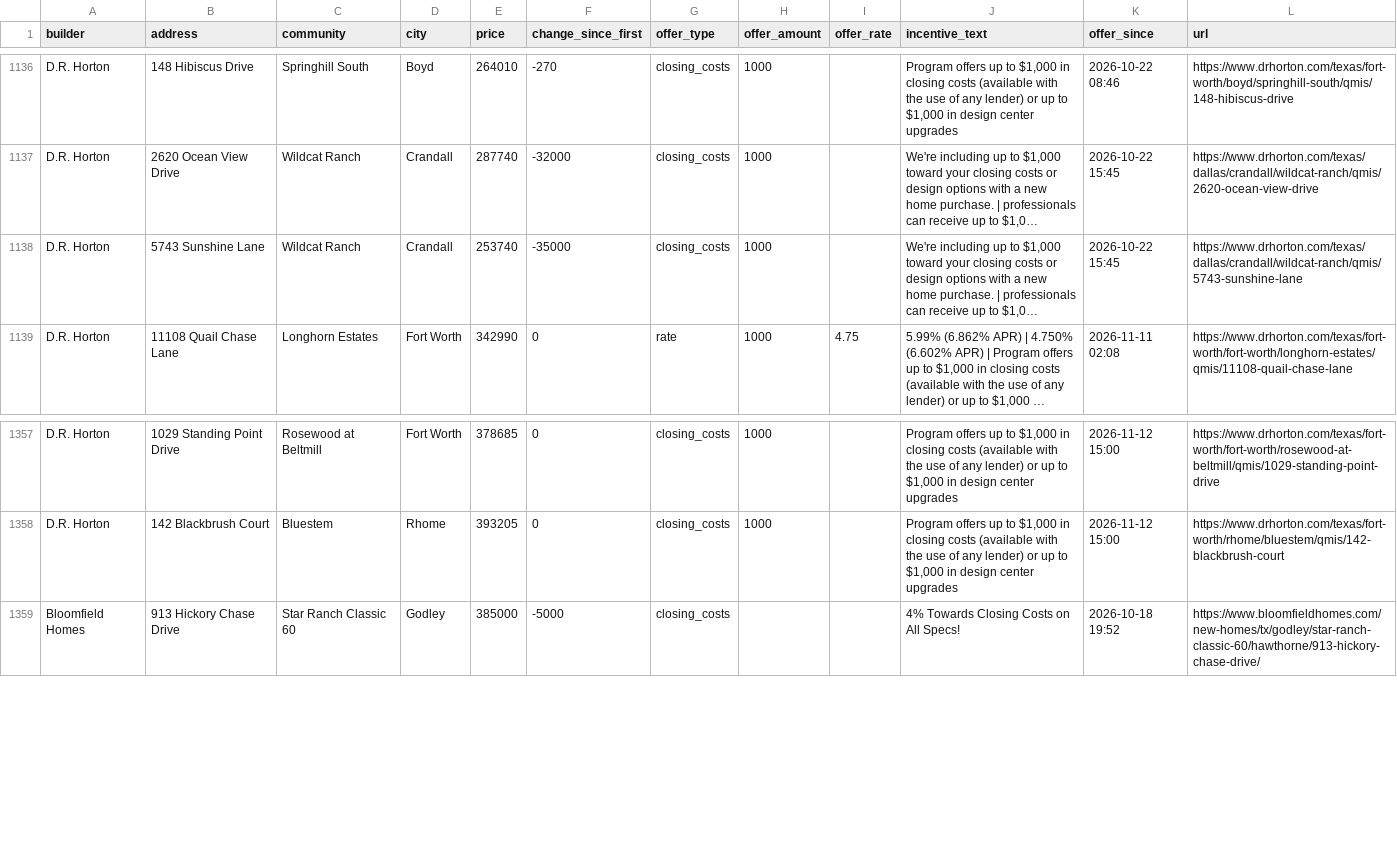
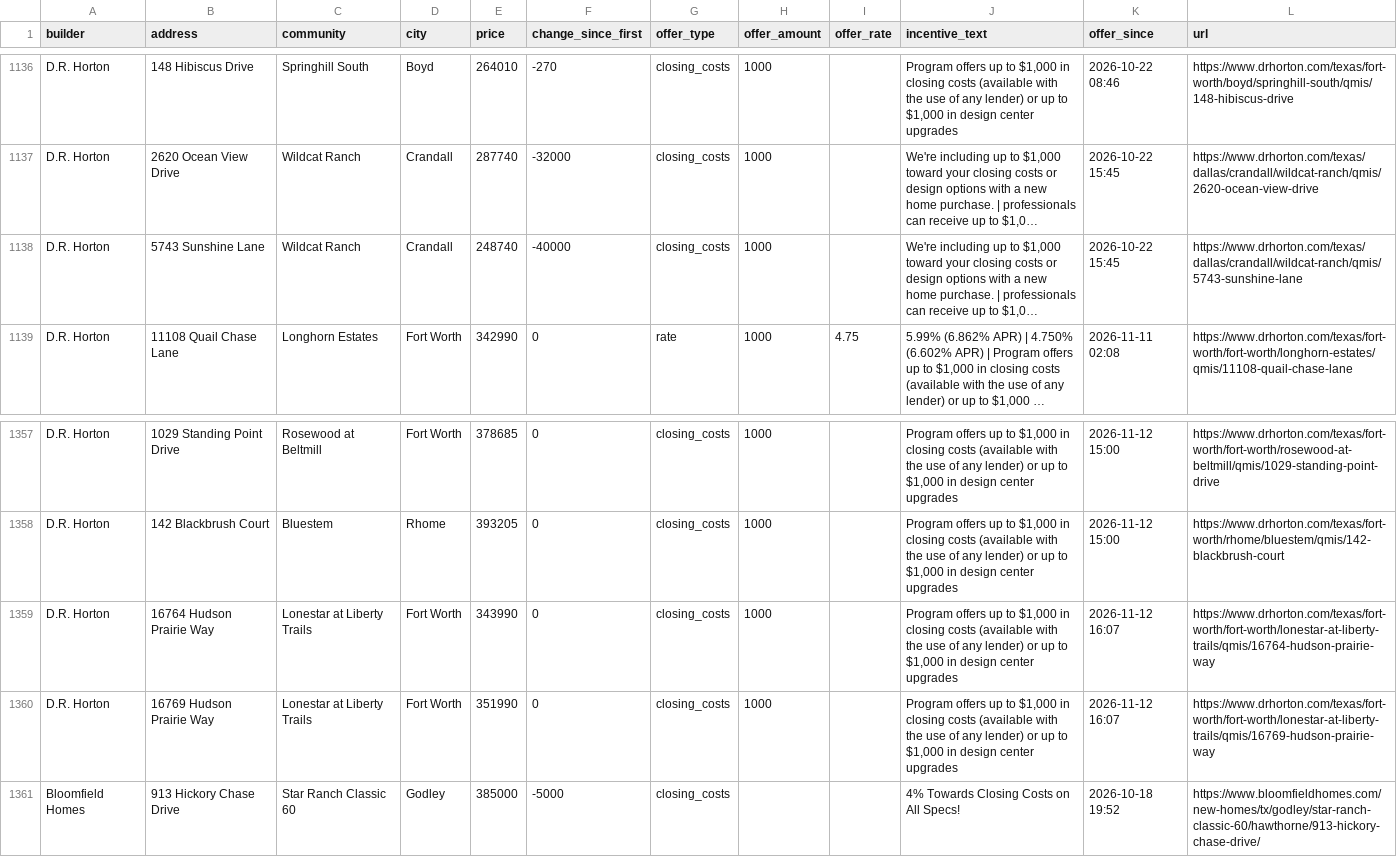
Before and after one commit to Crutledge13/dfw-builder-tracker, a CSV file: docs/data/home_offers.csv, drawn as a sheet; only a part is shown, gaps mark what is left out; long unchanged cells end in …; the diff names each change by its address in the sheet, - before the commit and + after, or states it on an @@ line.

```diff
--- a/docs/data/home_offers.csv
+++ b/docs/data/home_offers.csv
-E1138 (price): 253740
+E1138 (price): 248740
-F1138 (change_since_first): -35000
+F1138 (change_since_first): -40000
+row 1359: D.R. Horton | 16764 Hudson Prairie Way | Lonestar at Liberty Trails | Fort Worth | 343990 | 0 | closing_costs | 1000 |  | Program offers up to $1,000 in closing costs (available with the use of any lender) or up to $1,000 in design center upgrades | 2026-11-12 16:07 | https://www.drhorton.com/texas/fort-worth/fort-worth/lonestar-at-liberty-trails/qmis/16764-hudson-prairie-way
+row 1360: D.R. Horton | 16769 Hudson Prairie Way | Lonestar at Liberty Trails | Fort Worth | 351990 | 0 | closing_costs | 1000 |  | Program offers up to $1,000 in closing costs (available with the use of any lender) or up to $1,000 in design center upgrades | 2026-11-12 16:07 | https://www.drhorton.com/texas/fort-worth/fort-worth/lonestar-at-liberty-trails/qmis/16769-hudson-prairie-way
```
Also changed, not shown: docs/data/incentives.csv, docs/data/new_homes.csv, 20 other files.
